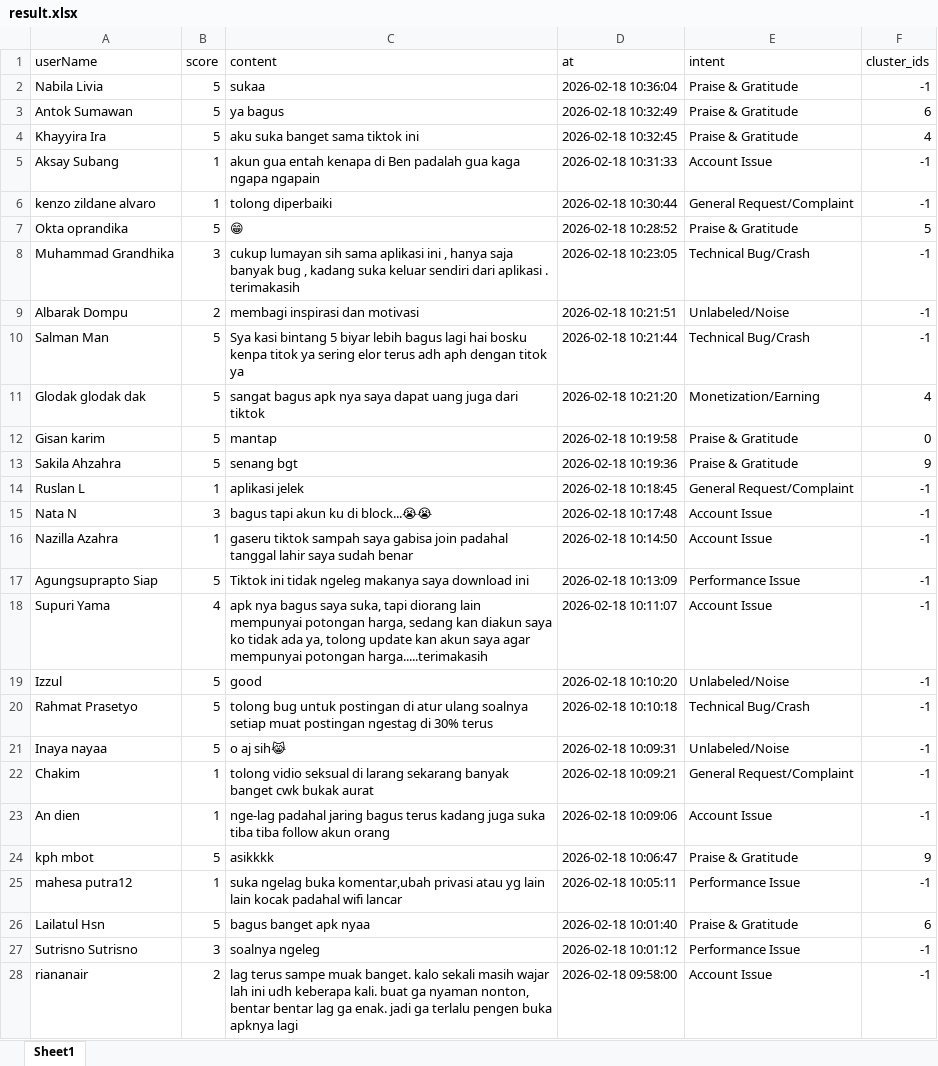
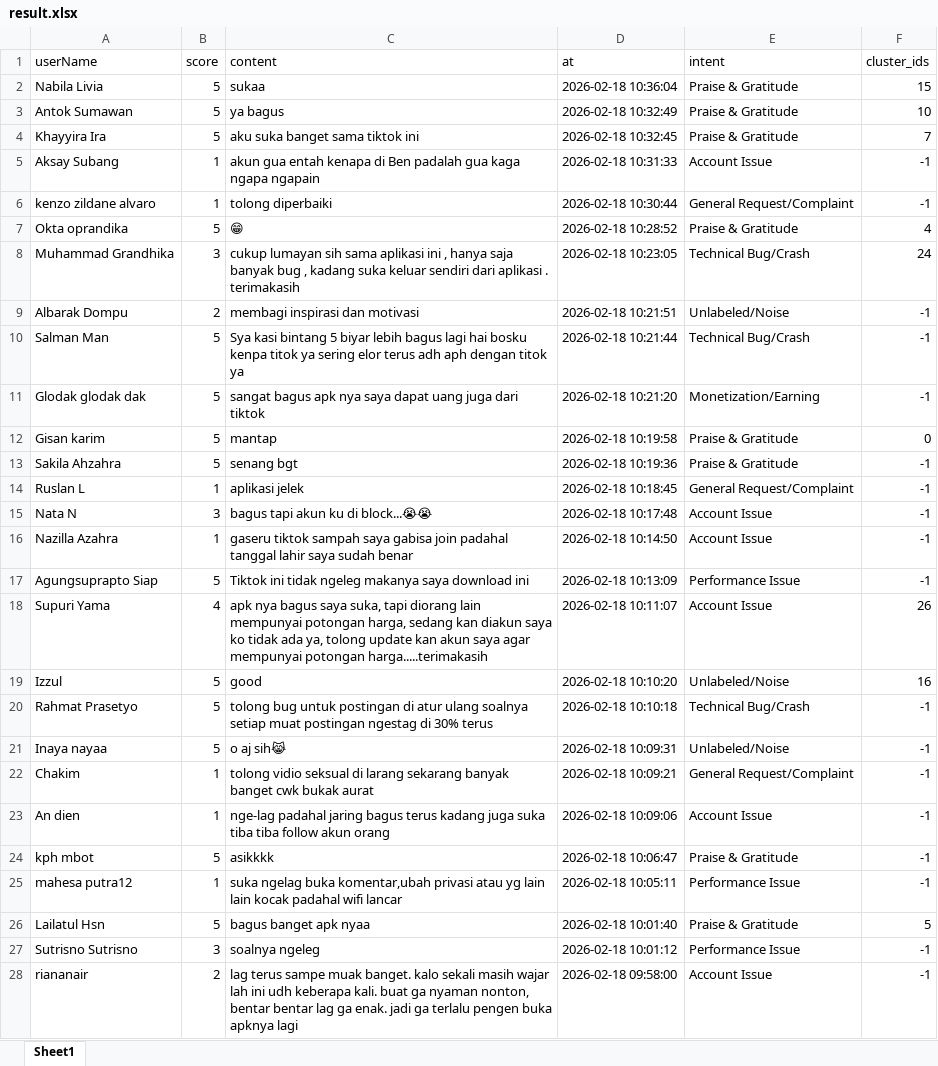
Before and after one commit to farhanabdmusa/IntentMining, an Excel workbook: result.xlsx, sheet Sheet1, drawn as a sheet; only a part is shown; values as stored, in another font and other column widths than the file's, no borders; the diff covers the shown part only; the diff names each change by its address in the sheet, - before the commit and + after, or states it on an @@ line.

Commit message:
fix: update notebook indosbert and result

```diff
--- a/result.xlsx (sheet Sheet1)
+++ b/result.xlsx (sheet Sheet1)
-F2 (cluster_ids): -1
+F2 (cluster_ids): 15
-F3 (cluster_ids): 6
+F3 (cluster_ids): 10
-F4 (cluster_ids): 4
+F4 (cluster_ids): 7
-F7 (cluster_ids): 5
+F7 (cluster_ids): 4
-F8 (cluster_ids): -1
+F8 (cluster_ids): 24
-F11 (cluster_ids): 4
+F11 (cluster_ids): -1
-F13 (cluster_ids): 9
+F13 (cluster_ids): -1
-F18 (cluster_ids): -1
+F18 (cluster_ids): 26
-F19 (cluster_ids): -1
+F19 (cluster_ids): 16
-F24 (cluster_ids): 9
+F24 (cluster_ids): -1
-F26 (cluster_ids): 6
+F26 (cluster_ids): 5
```
Also changed, not shown: 278 edited cells elsewhere in this sheet, 1 other file.
